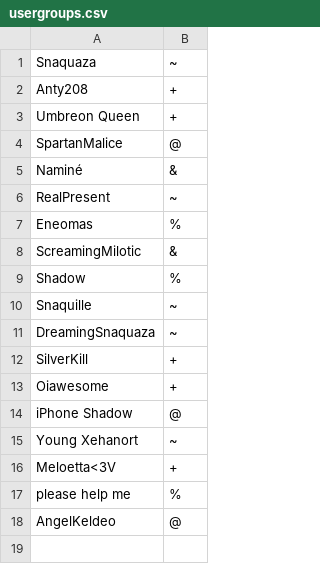
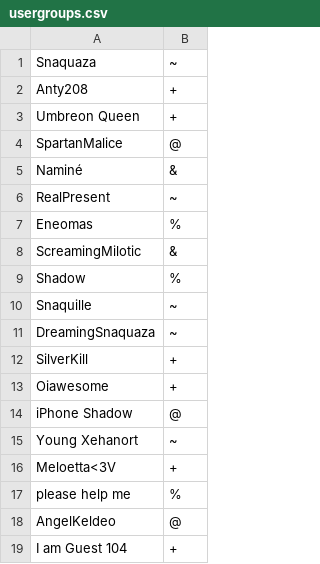
Before and after one commit to Snaquaza/Tervari, a CSV file: config/usergroups.csv, drawn as a sheet.

```diff
--- a/config/usergroups.csv
+++ b/config/usergroups.csv
@@ -18 +18,2 @@ please help me,%
 AngelKeldeo,@
+I am Guest 104,+
```
Also changed, not shown: 18 other files.
